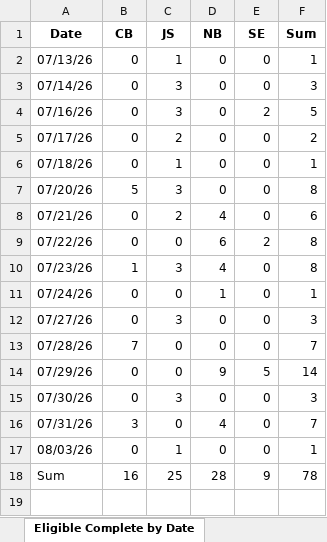
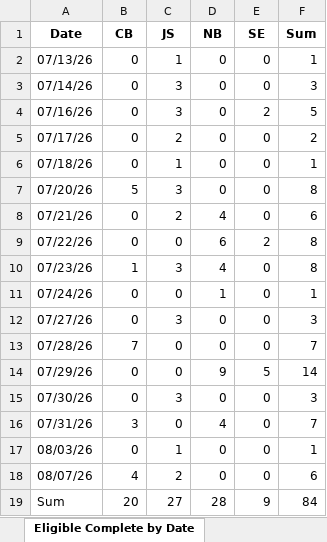
Before and after one commit to sshamblen/public, an Excel workbook: audits_report.xlsx, sheet Eligible Complete by Date, drawn as a sheet; values as stored, in another font and other column widths than the file's, no borders; addresses are those after the commit; the diff names each change by its address in the sheet, - before the commit and + after, or states it on an @@ line.

```diff
--- a/audits_report.xlsx (sheet Eligible Complete by Date)
+++ b/audits_report.xlsx (sheet Eligible Complete by Date)
+row 18: 08/07/26 | 4 | 2 | 0 | 0 | 6
-B19 (CB): 16
+B19 (CB): 20
-C19 (JS): 25
+C19 (JS): 27
-F19 (Sum): 78
+F19 (Sum): 84
```
Also changed, not shown: sheet Data, sheet Disposition by Staff, sheet Disposition by Date.
